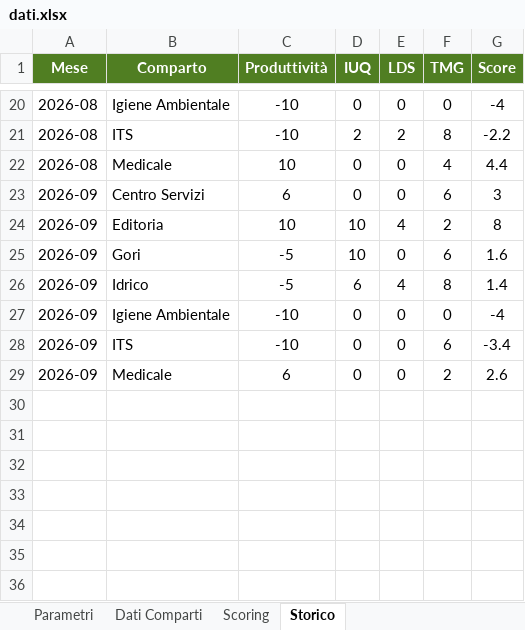
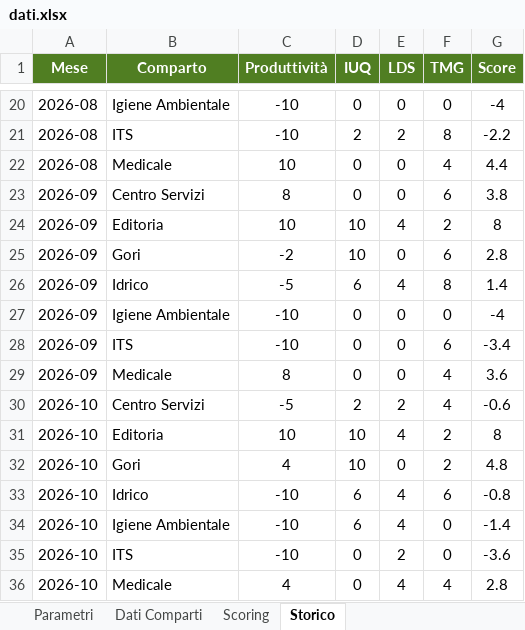
Before and after one commit to silviomagurno-dev/challenge-inbound, an Excel workbook: dati.xlsx, sheet Storico, drawn as a sheet; only a part is shown, gaps mark what is left out; values as stored, in another font and other column widths than the file's, no borders; the diff names each change by its address in the sheet, - before the commit and + after, or states it on an @@ line.

```diff
--- a/dati.xlsx (sheet Storico)
+++ b/dati.xlsx (sheet Storico)
-C23 (Produttività): 6
+C23 (Produttività): 8
-G23 (Score): 3
+G23 (Score): 3.8
-C25 (Produttività): -5
+C25 (Produttività): -2
-G25 (Score): 1.6
+G25 (Score): 2.8
-C29 (Produttività): 6
+C29 (Produttività): 8
-F29 (TMG): 2
+F29 (TMG): 4
-G29 (Score): 2.6
+G29 (Score): 3.6
+row 30: 2026-10 | Centro Servizi | -5 | 2 | 2 | 4 | -0.6
+row 31: 2026-10 | Editoria | 10 | 10 | 4 | 2 | 8
+row 32: 2026-10 | Gori | 4 | 10 | 0 | 2 | 4.8
+row 33: 2026-10 | Idrico | -10 | 6 | 4 | 6 | -0.8
+row 34: 2026-10 | Igiene Ambientale | -10 | 6 | 4 | 0 | -1.4
+row 35: 2026-10 | ITS | -10 | 0 | 2 | 0 | -3.6
+row 36: 2026-10 | Medicale | 4 | 0 | 4 | 4 | 2.8
```
Also changed, not shown: sheet Dati Comparti, sheet Scoring.
